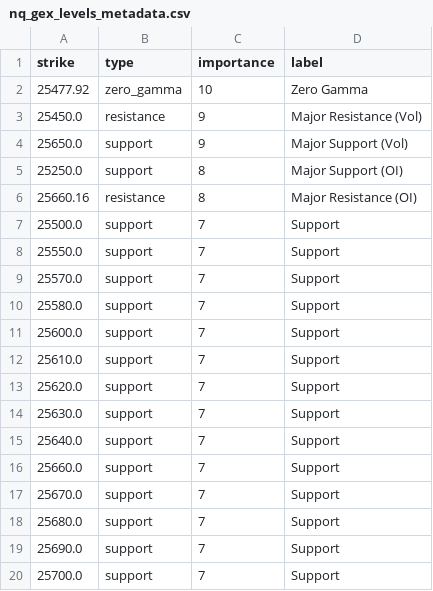
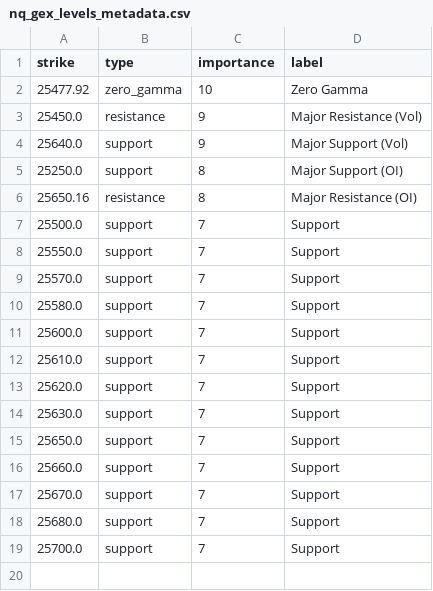
Before and after one commit to enzocosson/seed_enzocosson_gex, a CSV file: nq_gex_levels_metadata.csv, drawn as a sheet.

```diff
--- a/nq_gex_levels_metadata.csv
+++ b/nq_gex_levels_metadata.csv
@@ -3,5 +3,5 @@ strike,type,importance,label
 25450.0,resistance,9,Major Resistance (Vol)
-25650.0,support,9,Major Support (Vol)
+25640.0,support,9,Major Support (Vol)
 25250.0,support,8,Major Support (OI)
-25660.16,resistance,8,Major Resistance (OI)
+25650.16,resistance,8,Major Resistance (OI)
 25500.0,support,7,Support
@@ -14,3 +14,3 @@ strike,type,importance,label
 25630.0,support,7,Support
-25640.0,support,7,Support
+25650.0,support,7,Support
 25660.0,support,7,Support
@@ -18,3 +18,2 @@ strike,type,importance,label
 25680.0,support,7,Support
-25690.0,support,7,Support
 25700.0,support,7,Support
```
Also changed, not shown: es_gex_levels.csv, es_gex_levels_metadata.csv, 2 other files.
